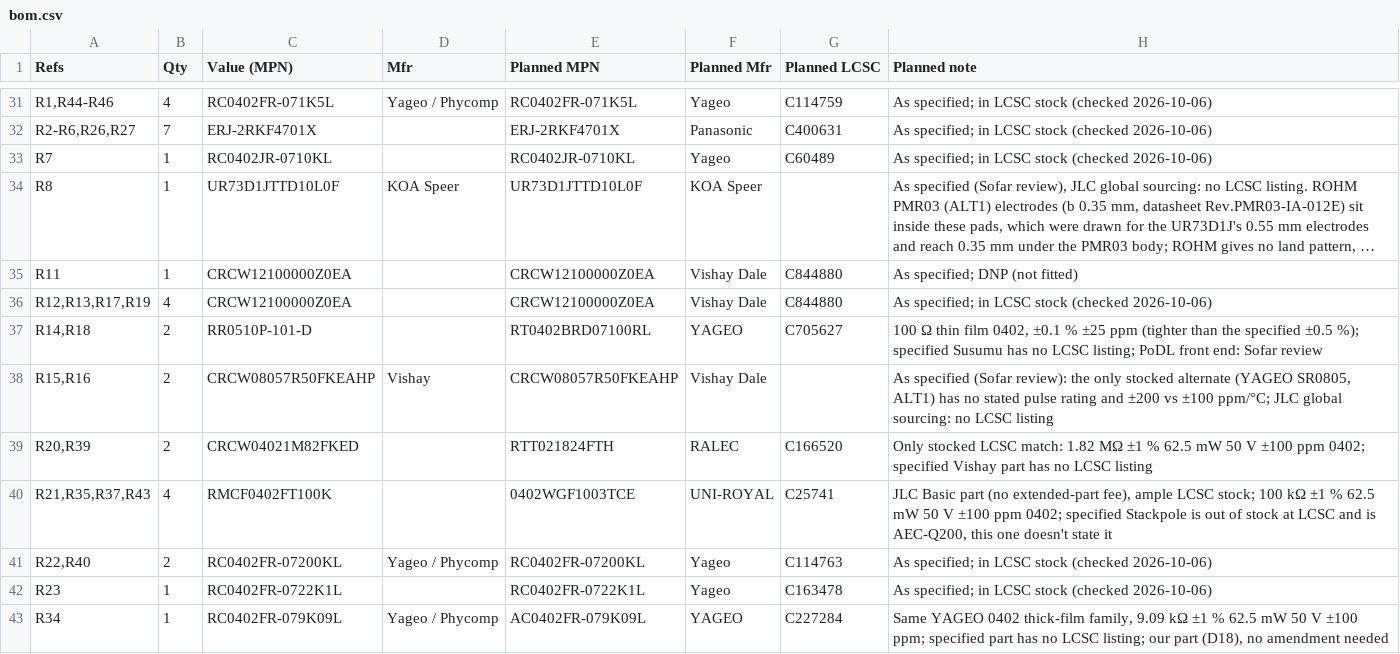
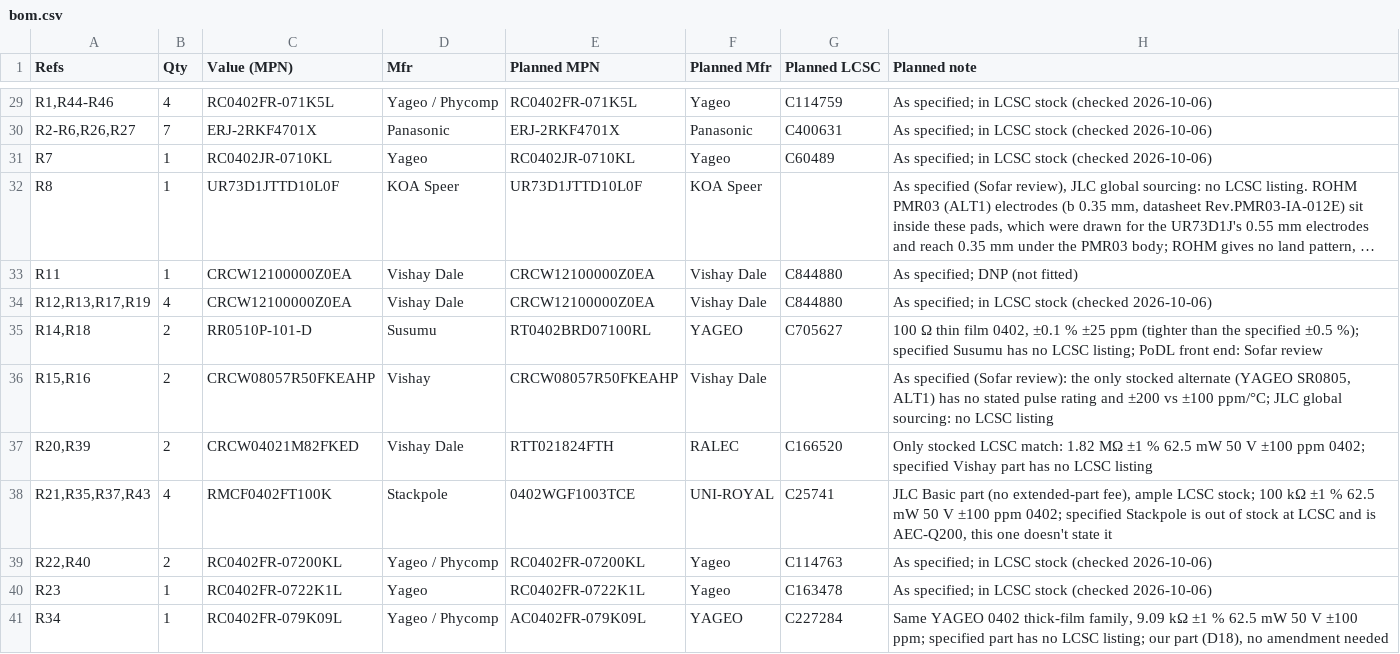
Before and after one commit to nickraymond/nereus_Pi_shield_ADIN2111, a CSV file: docs/design-review/bom.csv, drawn as a sheet; only a part is shown, gaps mark what is left out; long unchanged cells end in …; addresses are those after the commit; the diff covers the shown part only; the diff names each change by its address in the sheet, - before the commit and + after, or states it on an @@ line.

```diff
--- a/docs/design-review/bom.csv
+++ b/docs/design-review/bom.csv
-D30 (Mfr): (empty)
+D30 (Mfr): Panasonic
-D31 (Mfr): (empty)
+D31 (Mfr): Yageo
-D33:D34 (Mfr): (empty)
+D33:D34 (Mfr): Vishay Dale
-D35 (Mfr): (empty)
+D35 (Mfr): Susumu
-D37 (Mfr): (empty)
+D37 (Mfr): Vishay Dale
-D38 (Mfr): (empty)
+D38 (Mfr): Stackpole
-D40 (Mfr): (empty)
+D40 (Mfr): Yageo
```
Also changed, not shown: 3 removed rows and 25 edited cells elsewhere in this file, 12 other files.
